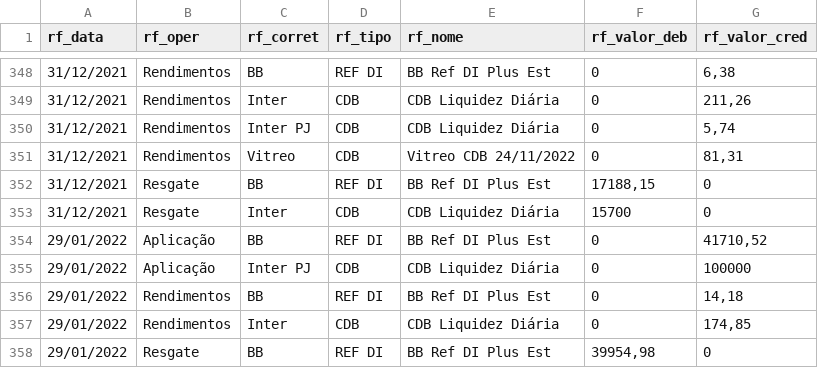
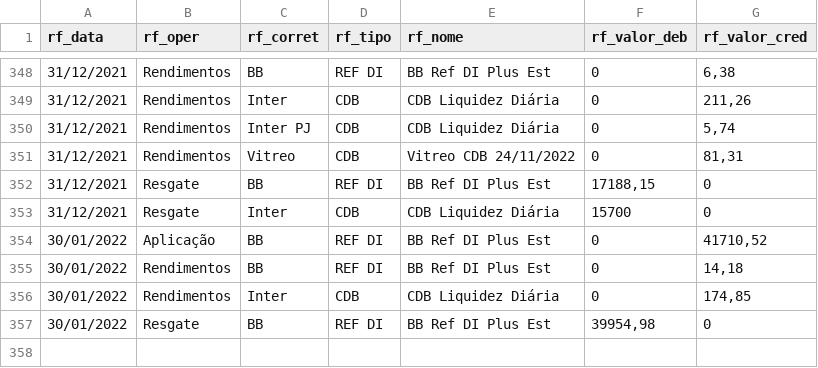
Before and after one commit to renatosts/sql_test, a CSV file: CSV/OperacaoRF.csv, drawn as a sheet; only a part is shown, gaps mark what is left out.

Commit message:
Processamento 30/01/2022

```diff
--- a/CSV/OperacaoRF.csv
+++ b/CSV/OperacaoRF.csv
@@ -353,6 +353,5 @@ rf_data;rf_oper;rf_corret;rf_tipo;rf_nome;rf_valor_deb;rf_valor_cred
 31/12/2021;Resgate;Inter;CDB;CDB Liquidez Diária;15700;0
-29/01/2022;Aplicação;BB;REF DI;BB Ref DI Plus Est;0;41710,52
-29/01/2022;Aplicação;Inter PJ;CDB;CDB Liquidez Diária;0;100000
-29/01/2022;Rendimentos;BB;REF DI;BB Ref DI Plus Est;0;14,18
-29/01/2022;Rendimentos;Inter;CDB;CDB Liquidez Diária;0;174,85
-29/01/2022;Resgate;BB;REF DI;BB Ref DI Plus Est;39954,98;0
+30/01/2022;Aplicação;BB;REF DI;BB Ref DI Plus Est;0;41710,52
+30/01/2022;Rendimentos;BB;REF DI;BB Ref DI Plus Est;0;14,18
+30/01/2022;Rendimentos;Inter;CDB;CDB Liquidez Diária;0;174,85
+30/01/2022;Resgate;BB;REF DI;BB Ref DI Plus Est;39954,98;0
```
